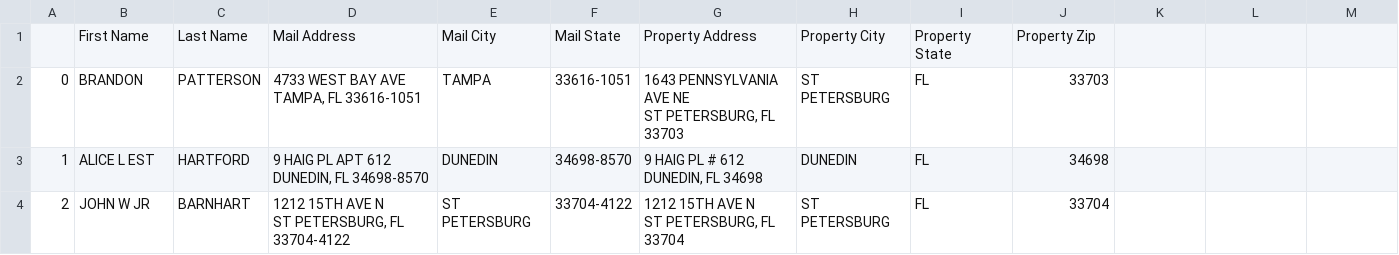
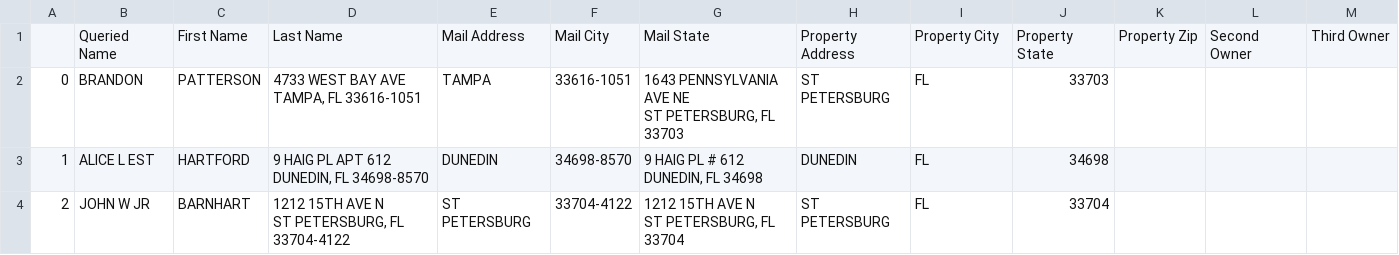
Before and after one commit to GoldenLin9/Wholesale-Real-Estate, a CSV file: probates_first148.csv, drawn as a sheet; only a part is shown; removed rows and columns are numbered as before the commit, all else as after; the diff names each change by its address in the sheet, - before the commit and + after, or states it on an @@ line.

Commit message:
fixed exact match, check property, speedup, rem unnecessary owners, check homestead

```diff
--- a/probates_first148.csv
+++ b/probates_first148.csv
-row 1:  | First Name | Last Name | Mail Address | Mail City | Mail State | Property Address | Property City | Property State | Property Zip
+row 1:  | Queried Name | First Name | Last Name | Mail Address | Mail City | Mail State | Property Address | Property City | Property State | Property Zip | Second Owner | Third Owner
```
Also changed, not shown: 7 other files.
